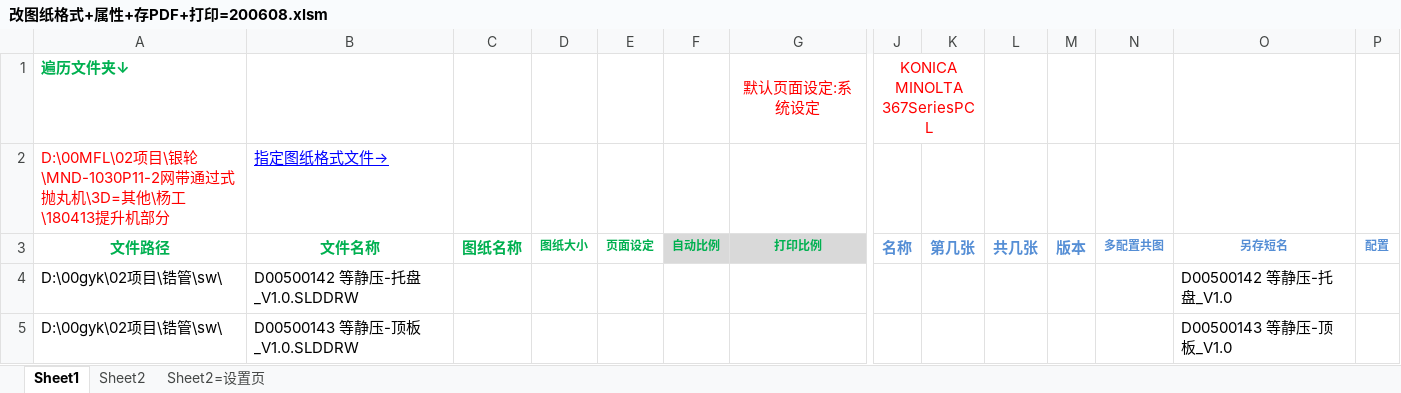
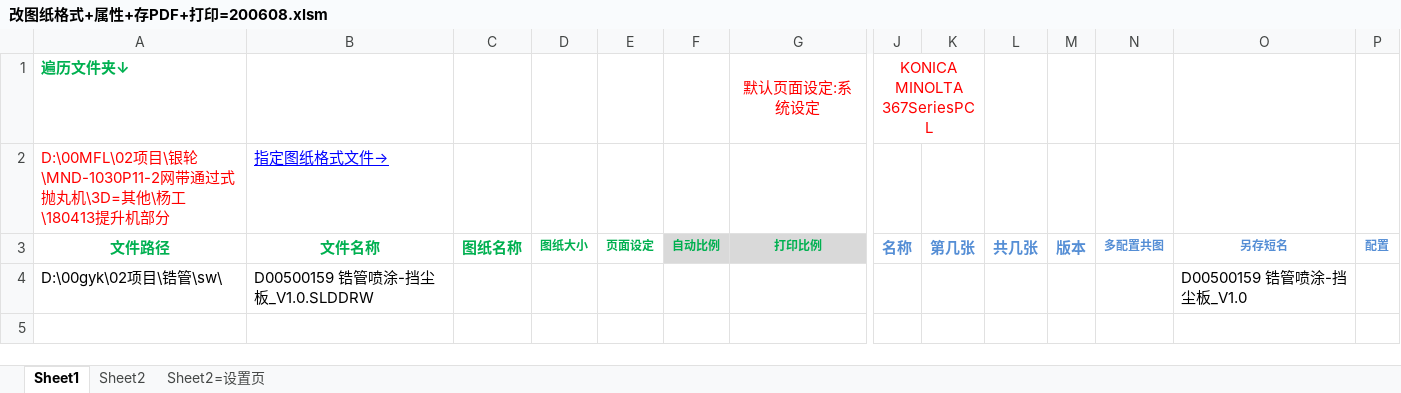
Before and after one commit to xiaoquanamm/SWVBA, an Excel workbook: 改图纸格式+属性+存PDF+打印=200608.xlsm, sheet Sheet1, drawn as a sheet; only a part is shown, gaps mark what is left out; values as stored, in another font and other column widths than the file's, no borders; charts and pictures and conditional formats not drawn; removed rows and columns are numbered as before the commit, all else as after; rows hold the shown columns only; the diff names each change by its address in the sheet, - before the commit and + after, or states it on an @@ line.

```diff
--- a/改图纸格式+属性+存PDF+打印=200608.xlsm (sheet Sheet1)
+++ b/改图纸格式+属性+存PDF+打印=200608.xlsm (sheet Sheet1)
-row 4: D:\00gyk\02项目\锆管\sw\ | D00500142 等静压-托盘_V1.0.SLDDRW |  |  |  |  |  |  |  |  |  |  | D00500142 等静压-托盘_V1.0
-B4: D00500143 等静压-顶板_V1.0.SLDDRW
+B4: D00500159 锆管喷涂-挡尘板_V1.0.SLDDRW
-O4: D00500143 等静压-顶板_V1.0
+O4: D00500159 锆管喷涂-挡尘板_V1.0
```
Also changed, not shown: charts or pictures, 找丢失(替换)文件=200409.xlsm, 设置材质+属性=200526.xlsm, 6 other files.
